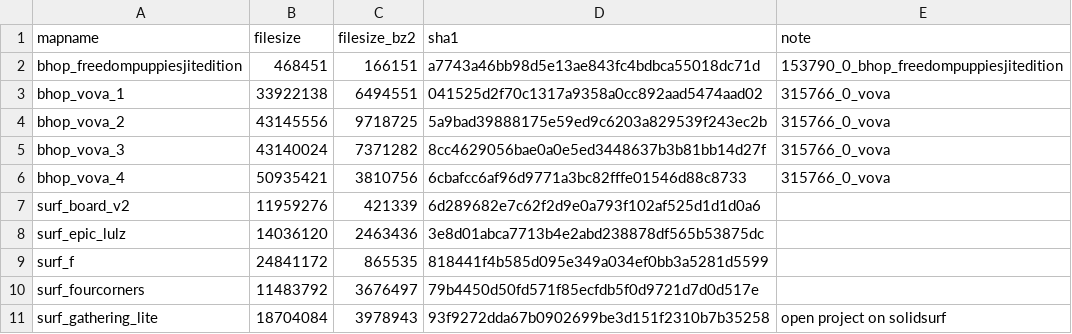
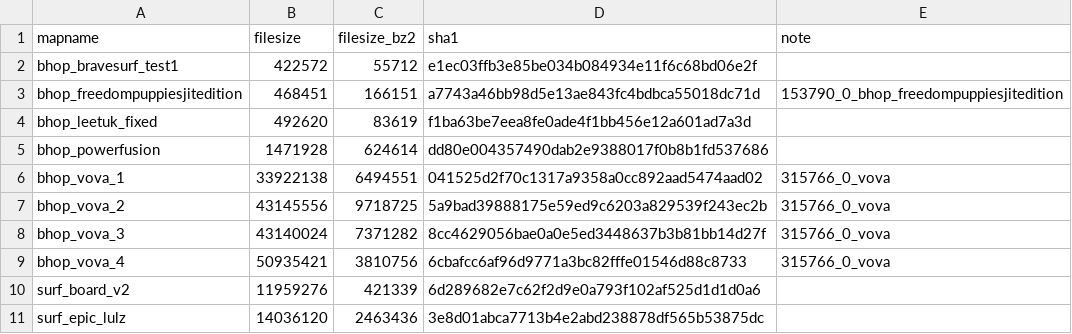
Before and after one commit to srcwr/maps-cstrike, a CSV file: unprocessed/sent_from_kingyoshi.csv, drawn as a sheet; only a part is shown; the shorter side is filled out with more unchanged rows.

```diff
--- a/unprocessed/sent_from_kingyoshi.csv
+++ b/unprocessed/sent_from_kingyoshi.csv
@@ -1,3 +1,6 @@
 mapname,filesize,filesize_bz2,sha1,note
+bhop_bravesurf_test1,422572,55712,e1ec03ffb3e85be034b084934e11f6c68bd06e2f,
 bhop_freedompuppiesjitedition,468451,166151,a7743a46bb98d5e13ae843fc4bdbca55018dc71d,153790_0_bhop_freedompuppiesjitedition
+bhop_leetuk_fixed,492620,83619,f1ba63be7eea8fe0ade4f1bb456e12a601ad7a3d,
+bhop_powerfusion,1471928,624614,dd80e004357490dab2e9388017f0b8b1fd537686,
 bhop_vova_1,33922138,6494551,041525d2f70c1317a9358a0cc892aad5474aad02,315766_0_vova
```
Also changed, not shown: recently_added.csv.
